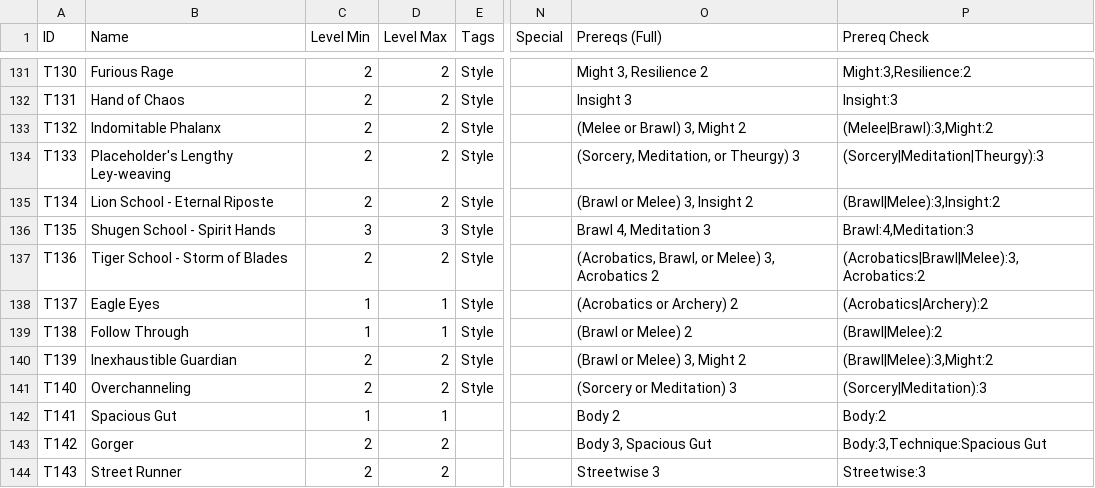
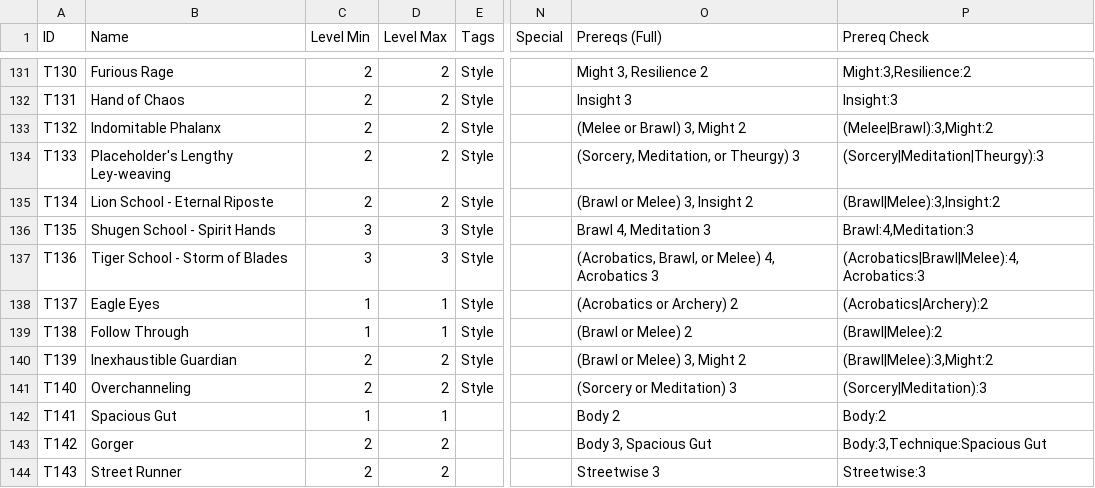
Before and after one commit to sessorach/flagonquest, a CSV file: scripts/techniques.csv, drawn as a sheet; only a part is shown, gaps mark what is left out; the diff names each change by its address in the sheet, - before the commit and + after, or states it on an @@ line.

```diff
--- a/scripts/techniques.csv
+++ b/scripts/techniques.csv
-C137 (Level Min): 2
+C137 (Level Min): 3
-D137 (Level Max): 2
+D137 (Level Max): 3
-O137 (Prereqs (Full)): (Acrobatics, Brawl, or Melee) 3, Acrobatics 2
+O137 (Prereqs (Full)): (Acrobatics, Brawl, or Melee) 4, Acrobatics 3
-P137 (Prereq Check): (Acrobatics|Brawl|Melee):3,Acrobatics:2
+P137 (Prereq Check): (Acrobatics|Brawl|Melee):4,Acrobatics:3
```
Also changed, not shown: 2 other files.
